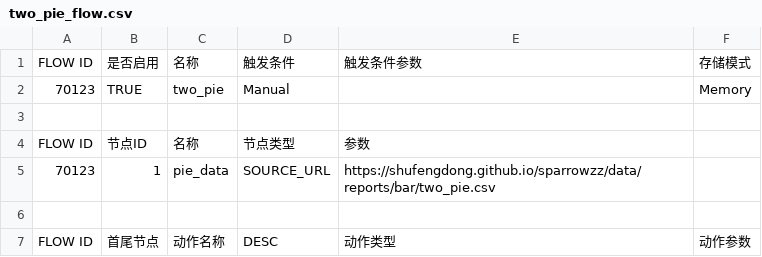
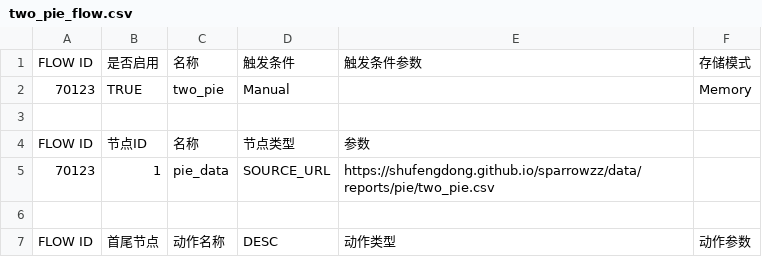
Before and after one commit to shufengdong/sparrowzz, a CSV file: data/reports/pie/two_pie_flow.csv, drawn as a sheet.

Commit message:
refactor(all): add test file

```diff
--- a/data/reports/pie/two_pie_flow.csv
+++ b/data/reports/pie/two_pie_flow.csv
@@ -4,3 +4,3 @@ FLOW ID,是否启用,名称,触发条件,触发条件参数,存储模式,
 FLOW ID,节点ID,名称,节点类型,参数,,
-70123,1,pie_data,SOURCE_URL,https://shufengdong.github.io/sparrowzz/data/reports/bar/two_pie.csv,,
+70123,1,pie_data,SOURCE_URL,https://shufengdong.github.io/sparrowzz/data/reports/pie/two_pie.csv,,
 ,,,,,,
```
